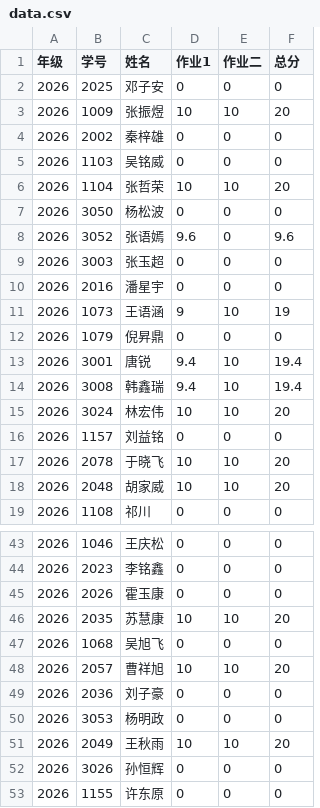
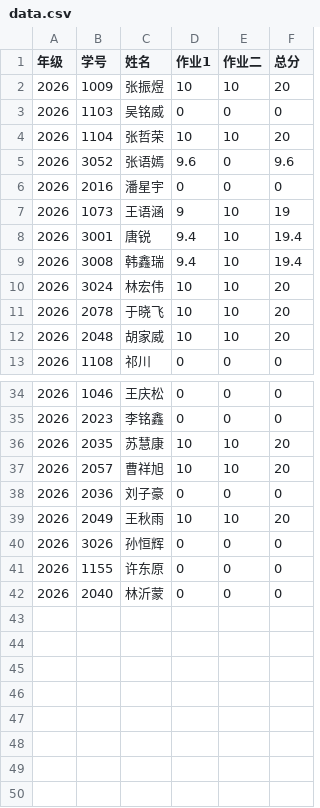
Before and after one commit to bjzgcai/ZGCA26SEQF, a CSV file: data.csv, drawn as a sheet; only a part is shown, gaps mark what is left out; the shorter side is filled out with more unchanged rows; the diff covers the shown part only; the diff names each change by its address in the sheet, - before the commit and + after, or states it on an @@ line.

```diff
--- a/data.csv
+++ b/data.csv
-row 2: 2026 | 2025 | 邓子安 | 0 | 0 | 0
-row 4: 2026 | 2002 | 秦梓雄 | 0 | 0 | 0
-row 7: 2026 | 3050 | 杨松波 | 0 | 0 | 0
-row 9: 2026 | 3003 | 张玉超 | 0 | 0 | 0
-row 12: 2026 | 1079 | 倪昇鼎 | 0 | 0 | 0
-row 16: 2026 | 1157 | 刘益铭 | 0 | 0 | 0
-row 45: 2026 | 2026 | 霍玉康 | 0 | 0 | 0
-row 47: 2026 | 1068 | 吴旭飞 | 0 | 0 | 0
-row 50: 2026 | 3053 | 杨明政 | 0 | 0 | 0
```
Also changed, not shown: 3 removed rows elsewhere in this file, 3 other files.
